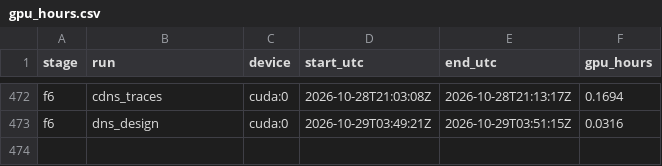
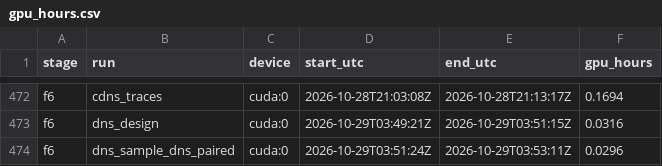
Before and after one commit to PseudoHunt/boa-dit, a CSV file: results/gpu_hours.csv, drawn as a sheet; only a part is shown, gaps mark what is left out; the diff names each change by its address in the sheet, - before the commit and + after, or states it on an @@ line.

```diff
--- a/results/gpu_hours.csv
+++ b/results/gpu_hours.csv
+row 474: f6 | dns_sample_dns_paired | cuda:0 | 2026-10-29T03:51:24Z | 2026-10-29T03:53:11Z | 0.0296
```
Also changed, not shown: 1 other file.
